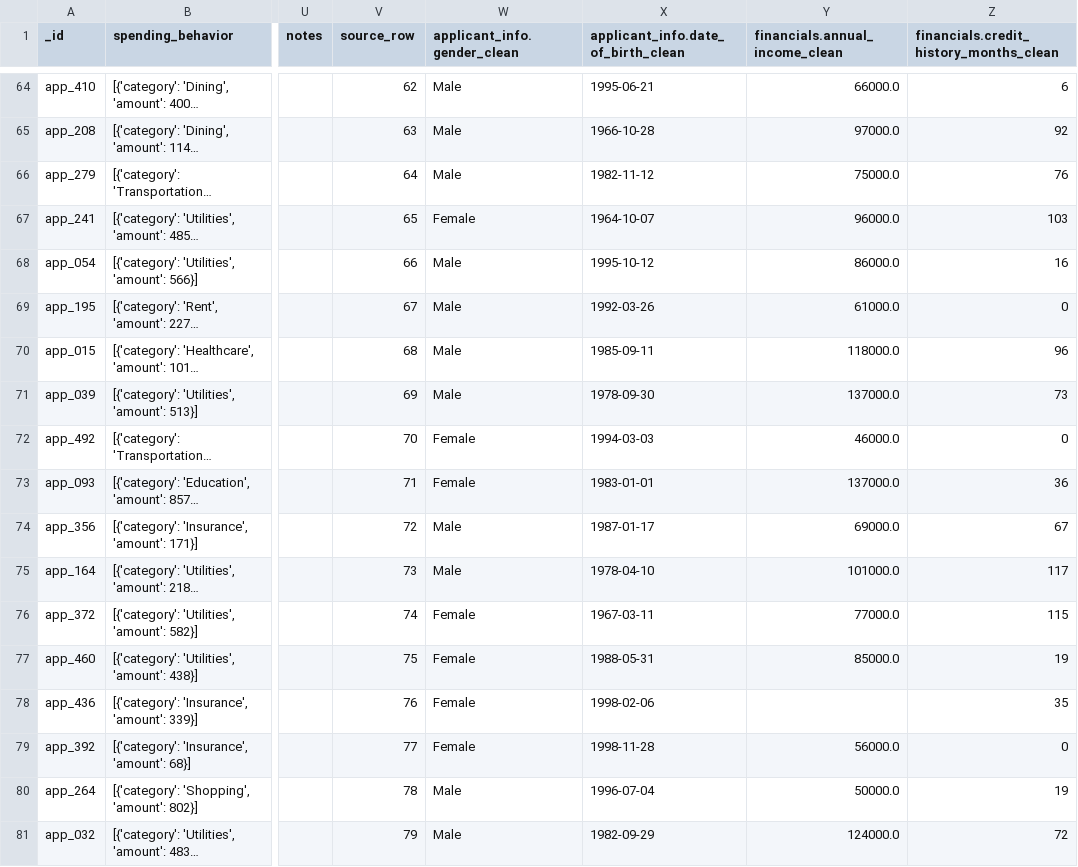
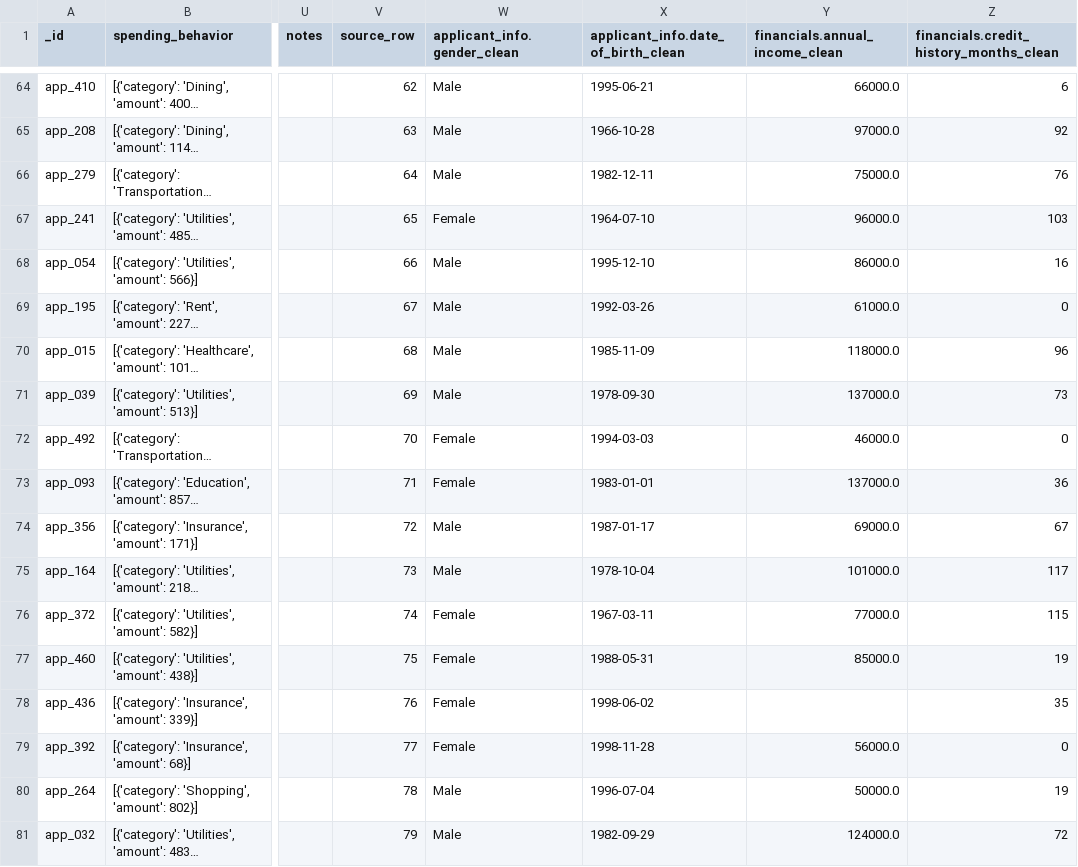
Before and after one commit to selin71414/dego-project-team9, a CSV file: data/processed/applications_clean.csv, drawn as a sheet; only a part is shown, gaps mark what is left out; long unchanged cells end in …; the diff covers the shown part only; the diff names each change by its address in the sheet, - before the commit and + after, or states it on an @@ line.

```diff
--- a/data/processed/applications_clean.csv
+++ b/data/processed/applications_clean.csv
-X66: 1982-11-12
+X66: 1982-12-11
-X67: 1964-10-07
+X67: 1964-07-10
-X68: 1995-10-12
+X68: 1995-12-10
-X70: 1985-09-11
+X70: 1985-11-09
-X75: 1978-04-10
+X75: 1978-10-04
-X78: 1998-02-06
+X78: 1998-06-02
```
Also changed, not shown: 124 edited cells elsewhere in this file, data/processed/cleaning_log.csv, 1 other file.
